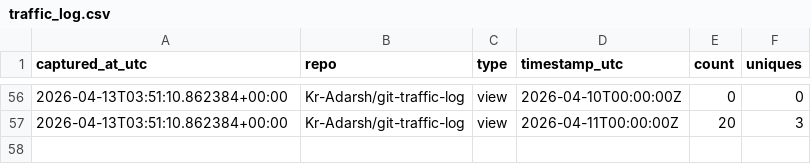
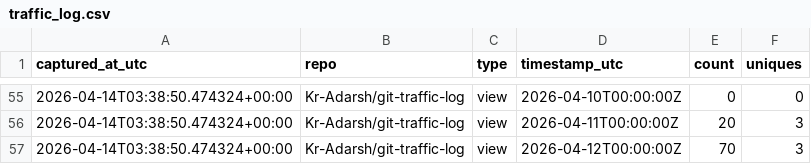
Before and after one commit to Kr-Adarsh/traffic-testing, a CSV file: traffic/traffic_log.csv, drawn as a sheet; only a part is shown, gaps mark what is left out; the diff covers the shown part only.

```diff
--- a/traffic/traffic_log.csv
+++ b/traffic/traffic_log.csv
@@ -56,2 +55,3 @@ captured_at_utc,repo,type,timestamp_utc,count,uniques
-2026-04-13T03:51:10.862384+00:00,Kr-Adarsh/git-traffic-log,view,2026-04-10T00:00:00Z,0,0
-2026-04-13T03:51:10.862384+00:00,Kr-Adarsh/git-traffic-log,view,2026-04-11T00:00:00Z,20,3
+2026-04-14T03:38:50.474324+00:00,Kr-Adarsh/git-traffic-log,view,2026-04-10T00:00:00Z,0,0
+2026-04-14T03:38:50.474324+00:00,Kr-Adarsh/git-traffic-log,view,2026-04-11T00:00:00Z,20,3
+2026-04-14T03:38:50.474324+00:00,Kr-Adarsh/git-traffic-log,view,2026-04-12T00:00:00Z,70,3
```
Also changed, not shown: 3 added rows, 4 removed rows and 50 edited cells elsewhere in this file.
